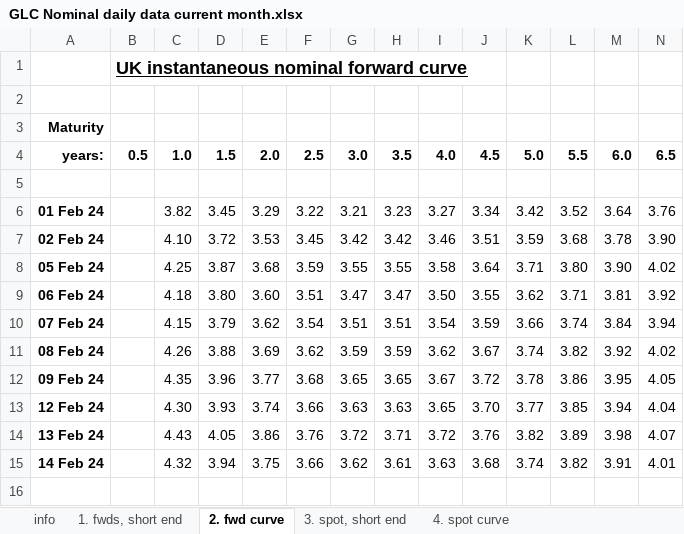
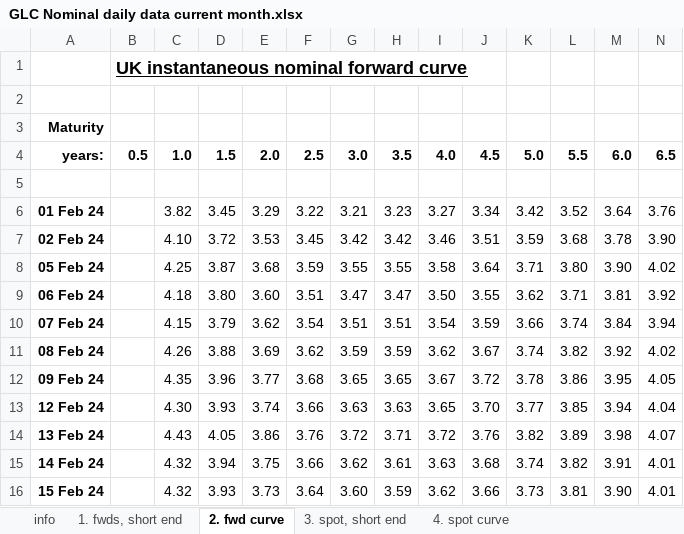
Before and after one commit to nathankelion/mortgage_calculator, an Excel workbook: data/GLC Nominal daily data current month.xlsx, sheet 2. fwd curve, drawn as a sheet; only a part is shown; values as stored, in another font and other column widths than the file's, no borders; rows hold the shown columns only; the diff names each change by its address in the sheet, - before the commit and + after, or states it on an @@ line.

```diff
--- a/data/GLC Nominal daily data current month.xlsx (sheet 2. fwd curve)
+++ b/data/GLC Nominal daily data current month.xlsx (sheet 2. fwd curve)
+row 16: 15 Feb 24 |  | 4.32 | 3.93 | 3.73 | 3.64 | 3.60 | 3.59 | 3.62 | 3.66 | 3.73 | 3.81 | 3.90 | 4.01
```
Also changed, not shown: sheet 4. spot curve, sheet 1. fwds, short end, sheet 3. spot, short end.
